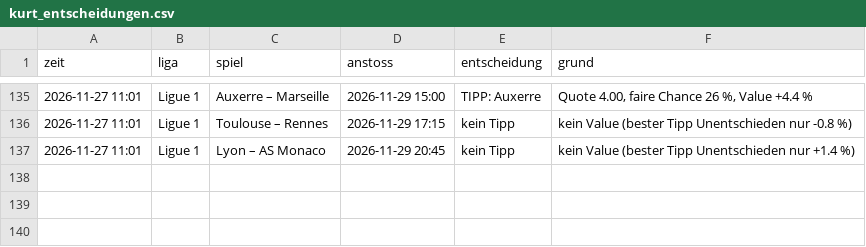
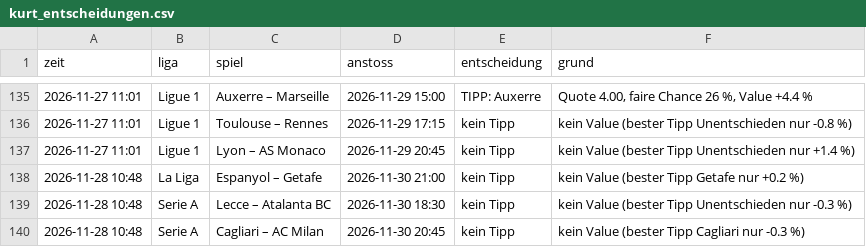
Before and after one commit to ki-gegen-das-system/ki-gegen-das-system, a CSV file: data/kurt_entscheidungen.csv, drawn as a sheet; only a part is shown, gaps mark what is left out; the diff names each change by its address in the sheet, - before the commit and + after, or states it on an @@ line.

```diff
--- a/data/kurt_entscheidungen.csv
+++ b/data/kurt_entscheidungen.csv
+row 138: 2026-11-28 10:48 | La Liga | Espanyol – Getafe | 2026-11-30 21:00 | kein Tipp | kein Value (bester Tipp Getafe nur +0.2 %)
+row 139: 2026-11-28 10:48 | Serie A | Lecce – Atalanta BC | 2026-11-30 18:30 | kein Tipp | kein Value (bester Tipp Unentschieden nur -0.3 %)
+row 140: 2026-11-28 10:48 | Serie A | Cagliari – AC Milan | 2026-11-30 20:45 | kein Tipp | kein Value (bester Tipp Cagliari nur -0.3 %)
```
Also changed, not shown: data/kurt_analyse.csv, data/kurt_kontostand.csv, 1 other file.
